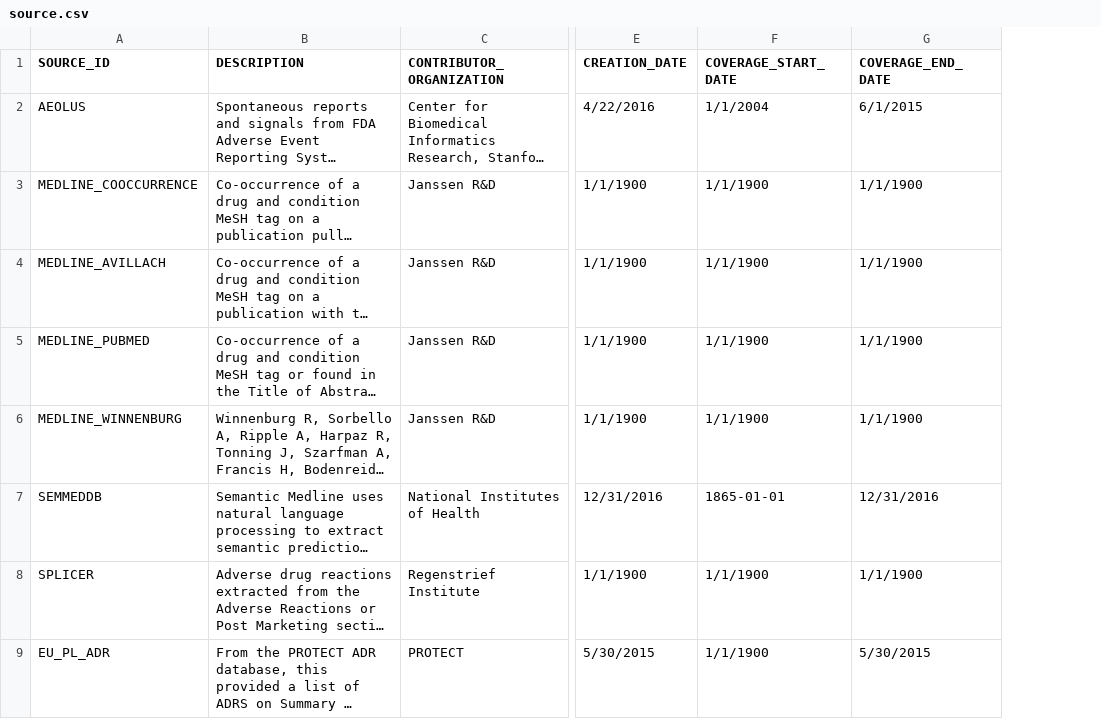
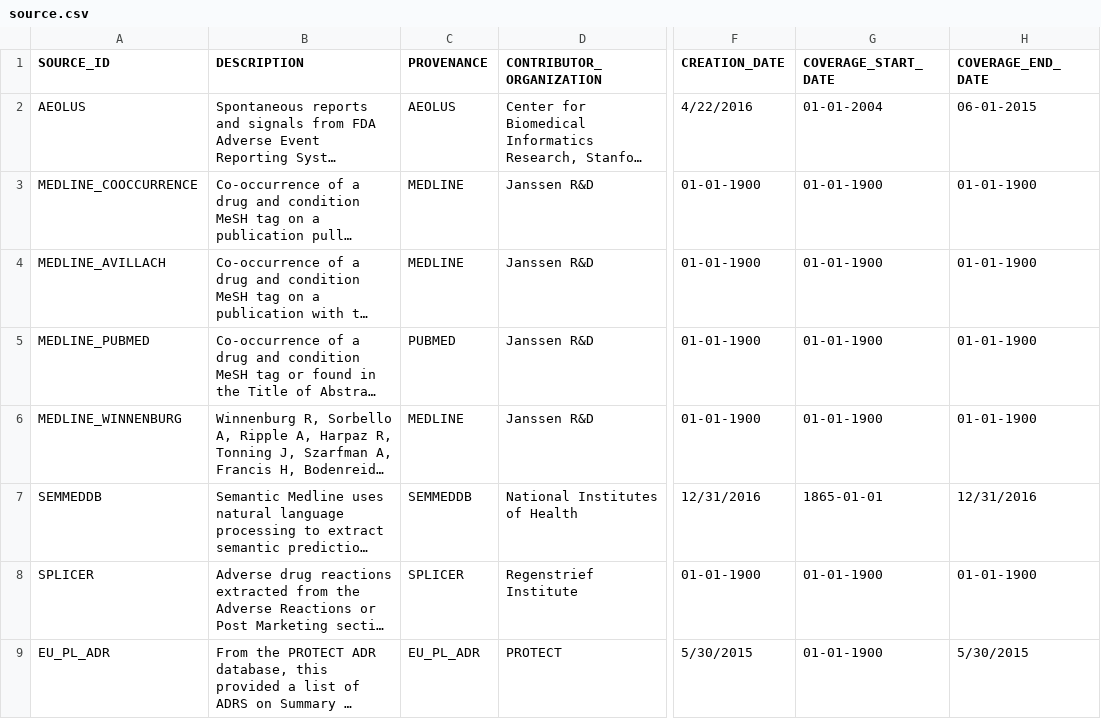
Before and after one commit to OHDSI/CommonEvidenceModel, a CSV file: evidenceProcessingClean/extras/source.csv, drawn as a sheet; only a part is shown, gaps mark what is left out; long unchanged cells end in …; addresses are those after the commit; the diff names each change by its address in the sheet, - before the commit and + after, or states it on an @@ line.

Commit message:
Updated the source.csv

```diff
--- a/evidenceProcessingClean/extras/source.csv
+++ b/evidenceProcessingClean/extras/source.csv
+column C (PROVENANCE), rows 2-9: AEOLUS | MEDLINE | MEDLINE | PUBMED | MEDLINE | SEMMEDDB | SPLICER | EU_PL_ADR
-G2 (COVERAGE_START_DATE): 1/1/2004
+G2 (COVERAGE_START_DATE): 01-01-2004
-H2 (COVERAGE_END_DATE): 6/1/2015
+H2 (COVERAGE_END_DATE): 06-01-2015
-F3:F6 (CREATION_DATE): 1/1/1900
+F3:F6 (CREATION_DATE): 01-01-1900
-G3:G6 (COVERAGE_START_DATE): 1/1/1900
+G3:G6 (COVERAGE_START_DATE): 01-01-1900
-H3:H6 (COVERAGE_END_DATE): 1/1/1900
+H3:H6 (COVERAGE_END_DATE): 01-01-1900
-F8 (CREATION_DATE): 1/1/1900
+F8 (CREATION_DATE): 01-01-1900
-G8:G9 (COVERAGE_START_DATE): 1/1/1900
+G8:G9 (COVERAGE_START_DATE): 01-01-1900
-H8 (COVERAGE_END_DATE): 1/1/1900
+H8 (COVERAGE_END_DATE): 01-01-1900
```
Also changed, not shown: 1 other file.
